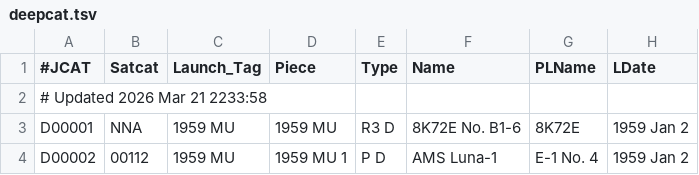
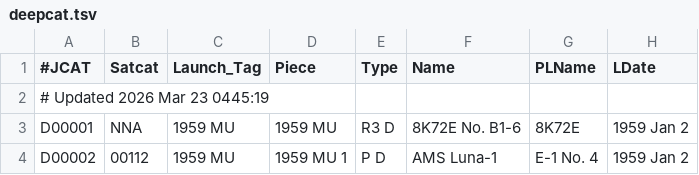
Before and after one commit to sizhewang25/jonathon-space-archive, a TSV file: data/deepcat.tsv, drawn as a sheet; only a part is shown; the diff names each change by its address in the sheet, - before the commit and + after, or states it on an @@ line.

```diff
--- a/data/deepcat.tsv
+++ b/data/deepcat.tsv
-A2 (#JCAT): # Updated 2026 Mar 21 2233:58
+A2 (#JCAT): # Updated 2026 Mar 23 0445:19
```
Also changed, not shown: data/ftocat.tsv, data/geotab.tsv, 5 other files.
